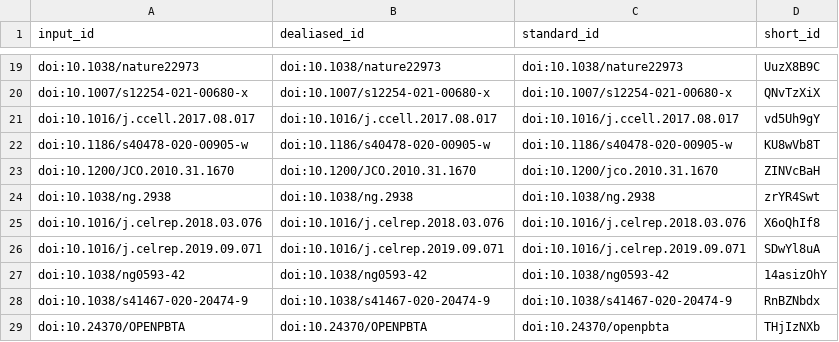
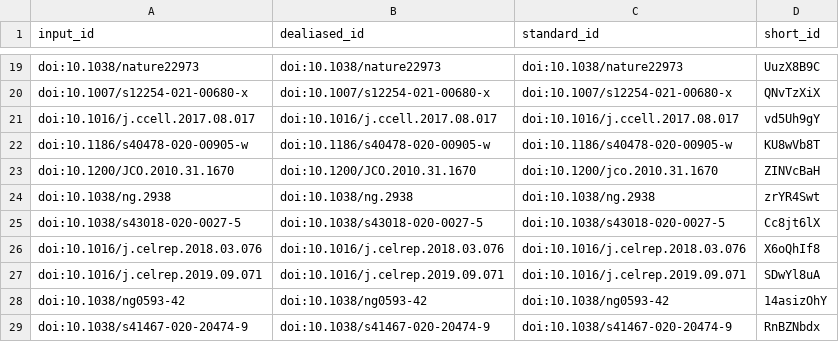
Before and after one commit to AlexsLemonade/OpenPBTA-manuscript, a TSV file: citations.tsv, drawn as a sheet; only a part is shown, gaps mark what is left out; the shorter side is filled out with more unchanged rows; the diff names each change by its address in the sheet, - before the commit and + after, or states it on an @@ line.

```diff
--- a/citations.tsv
+++ b/citations.tsv
+row 25: doi:10.1038/s43018-020-0027-5 | doi:10.1038/s43018-020-0027-5 | doi:10.1038/s43018-020-0027-5 | Cc8jt6lX
```
Also changed, not shown: 7 other files.
